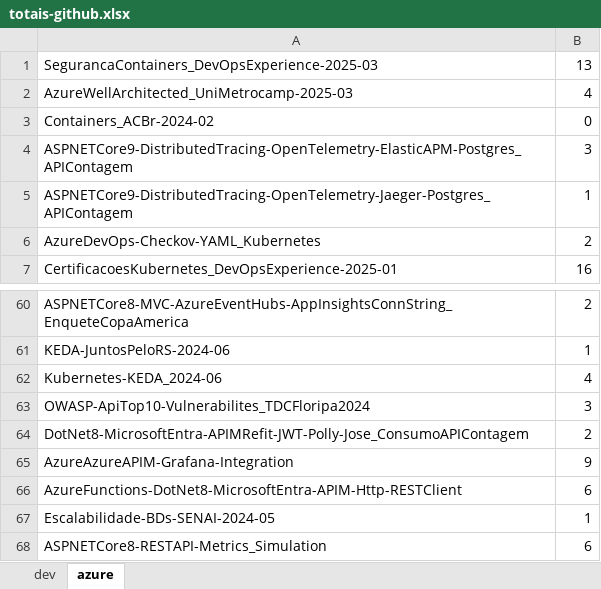
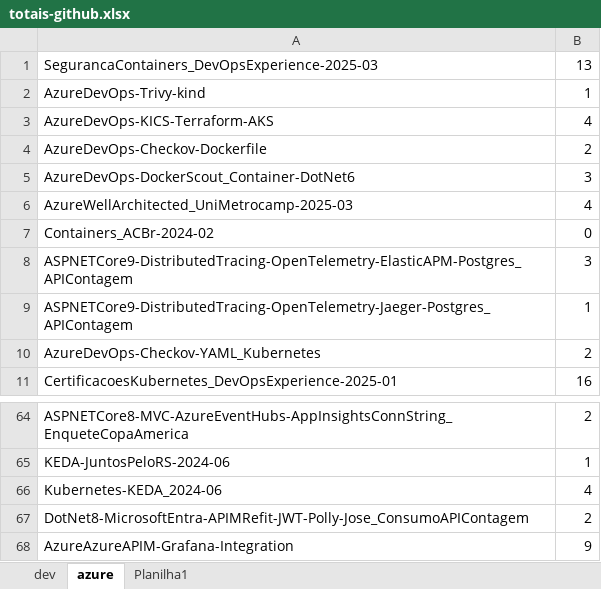
Before and after one commit to renatogroffe/MVP_2024-2025, an Excel workbook: totais-github.xlsx, sheet azure, drawn as a sheet; only a part is shown, gaps mark what is left out; the shorter side is filled out with more unchanged rows; values as stored, in another font and other column widths than the file's, no borders; removed rows and columns are numbered as before the commit, all else as after; the diff names each change by its address in the sheet, - before the commit and + after, or states it on an @@ line.

```diff
--- a/totais-github.xlsx (sheet azure)
+++ b/totais-github.xlsx (sheet azure)
+sheet tab: Planilha1
+row 2: AzureDevOps-Trivy-kind | 1
+row 3: AzureDevOps-KICS-Terraform-AKS | 4
+row 4: AzureDevOps-Checkov-Dockerfile | 2
+row 5: AzureDevOps-DockerScout_Container-DotNet6 | 3
-row 63: OWASP-ApiTop10-Vulnerabilites_TDCFloripa2024 | 3
```
Also changed, not shown: sheet dev.
